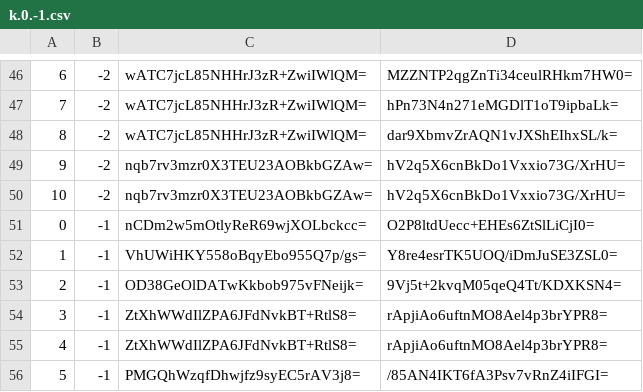
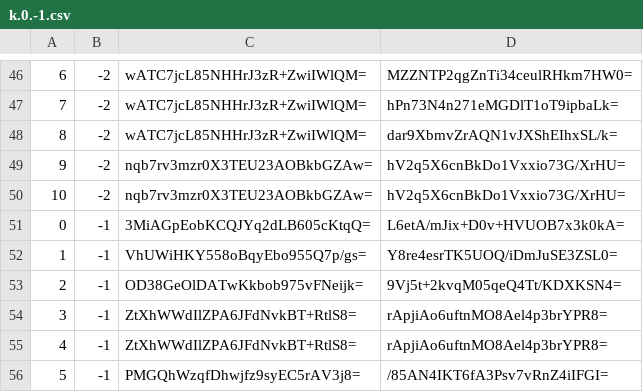
Before and after one commit to counterfitninja/chilled-overworld, a CSV file: tiles/zoom.-1/metadata/k.0.-1.csv, drawn as a sheet; only a part is shown, gaps mark what is left out.

```diff
--- a/tiles/zoom.-1/metadata/k.0.-1.csv
+++ b/tiles/zoom.-1/metadata/k.0.-1.csv
@@ -50,3 +50,3 @@
 10,-2,nqb7rv3mzr0X3TEU23AOBkbGZAw=,hV2q5X6cnBkDo1Vxxio73G/XrHU=
-0,-1,nCDm2w5mOtlyReR69wjXOLbckcc=,O2P8ltdUecc+EHEs6ZtSlLiCjI0=
+0,-1,3MiAGpEobKCQJYq2dLB605cKtqQ=,L6etA/mJix+D0v+HVUOB7x3k0kA=
 1,-1,VhUWiHKY558oBqyEbo955Q7p/gs=,Y8re4esrTK5UOQ/iDmJuSE3ZSL0=
```
Also changed, not shown: tiles/zoom.-1/metadata/k.0.0.csv, tiles/zoom.-2/metadata/k.0.-1.csv, 29 other files.
